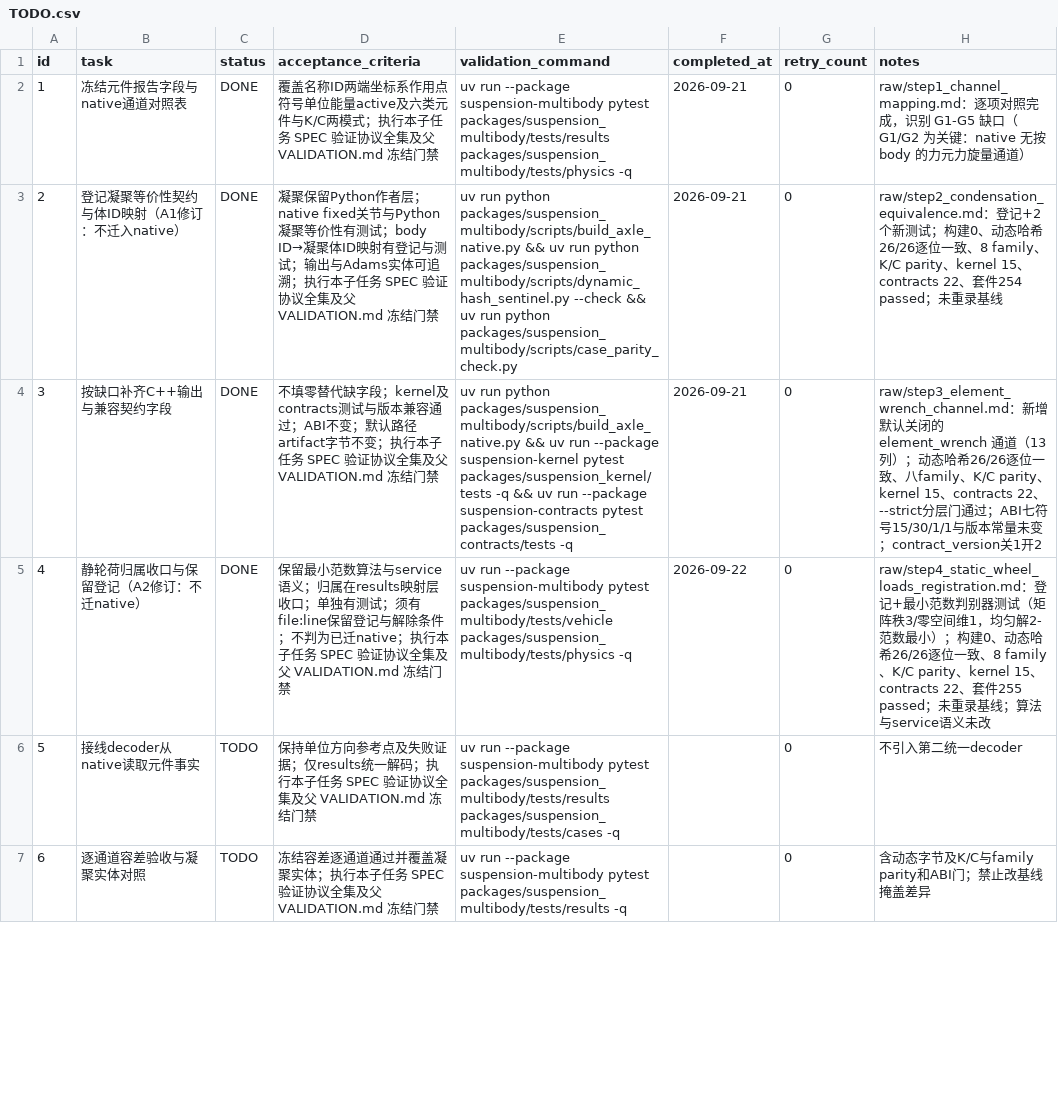
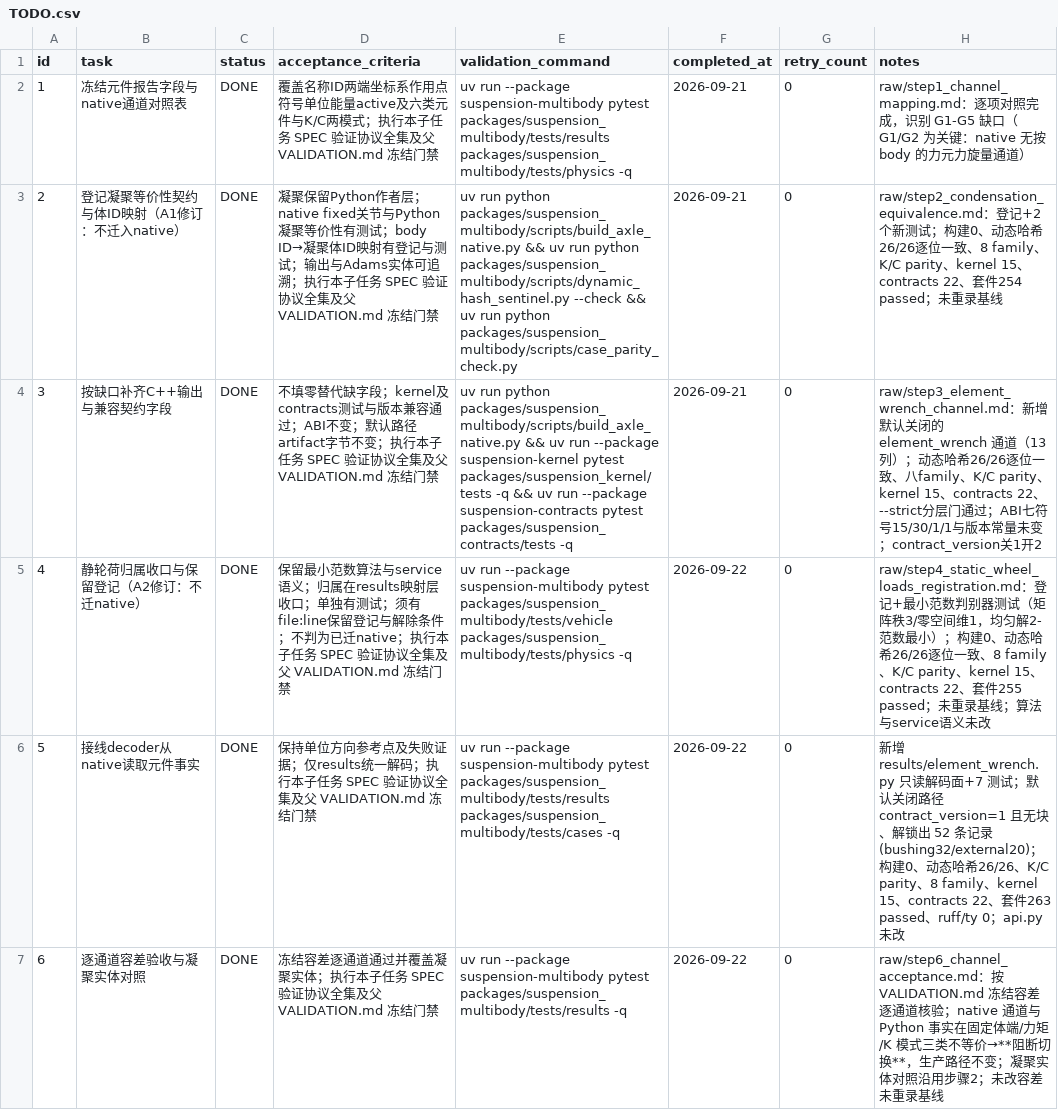
Before and after one commit to 1191415541/open-kinematics, a CSV file: .codex-tasks/20260921-architecture-deviation-closure/tasks/20260921-05-native-facts/TODO.csv, drawn as a sheet; only a part is shown; the diff covers the shown part only.

Commit message:
完成子任务 05：元件事实通道、静轮荷保留登记与力律差异阻断
步骤 5 decoder 接线：新增 results/element_wrench.py 只读解码面
（13 列契约、类型码映射、ElementWrenchRecord、decode_element_wrench、
element_wrench_block），按字母序接入 results 包级导出；新增 7 个测试，
含两条真实 native 运行（开关开：52 条记录 bushing32/external20、
contract_version=2；开关关：无块、contract_version=1）。

步骤 6 逐通道容差验收：按 VALIDATION.md 冻结容差逐通道核验，
五类元件无一通过等价性验收。

步骤 7 力律差异登记并阻断切换：可复现探针实测三类结构性差异——
(1) 固定体端 native 16/16 行全 NaN（assembly_primitives.cpp:16 早退），
    而 Python 有 8 条非零 chassis 力旋量；
(2) 承载端力矩差 0.1887-0.5018 N*m（相对 0.108%-0.287%）；
(3) K 模式通道仅 external 行且力/力矩恒为 0。
结论：不切换 api.py 生产取值，不保留第二套生产力律，不调容差。

顺带修复既有 ruff I001（test_native_vehicle.py，由本 Epic 步骤 1-2 引入）。

验证：构建 0；动态哈希 26/26 逐位一致（组合哈希未变）；K/C parity 0；
8 family 0；kernel 15；contracts 22；套件 263 passed / 1 xfailed；
ruff 0；ty 0。未重录基线、未新增 ABI 导出、未创建 report、未改 preparation。

```diff
--- a/.codex-tasks/20260921-architecture-deviation-closure/tasks/20260921-05-native-facts/TODO.csv
+++ b/.codex-tasks/20260921-architecture-deviation-closure/tasks/20260921-05-native-facts/TODO.csv
@@ -5,3 +5,3 @@ id,task,status,acceptance_criteria,validation_command,completed_at,retry_count,n
 4,静轮荷归属收口与保留登记（A2修订：不迁native）,DONE,保留最小范数算法与service语义；归属在results映射层收口；单独有测试；须有file:line保留登记与解除条件；不判为已迁native；执行本子任务 SPEC 验证协议全集及父 VALIDATION.md 冻结门禁,uv run --package suspension-multibody pytest packages/suspension_multibody/tests/vehicle packages/suspension_multibody/tests/physics -q,2026-09-22,0,raw/step4_static_wheel_loads_registration.md：登记+最小范数判别器测试（矩阵秩3/零空间维1，均匀解2-范数最小）；构建0、动态哈希26/26逐位一致、8 family、K/C parity、kernel 15、contracts 22、套件255 passed；未重录基线；算法与service语义未改
-5,接线decoder从native读取元件事实,TODO,保持单位方向参考点及失败证据；仅results统一解码；执行本子任务 SPEC 验证协议全集及父 VALIDATION.md 冻结门禁,uv run --package suspension-multibody pytest packages/suspension_multibody/tests/results packages/suspension_multibody/tests/cases -q,,0,不引入第二统一decoder
-6,逐通道容差验收与凝聚实体对照,TODO,冻结容差逐通道通过并覆盖凝聚实体；执行本子任务 SPEC 验证协议全集及父 VALIDATION.md 冻结门禁,uv run --package suspension-multibody pytest packages/suspension_multibody/tests/results -q,,0,含动态字节及K/C与family parity和ABI门；禁止改基线掩盖差异
+5,接线decoder从native读取元件事实,DONE,保持单位方向参考点及失败证据；仅results统一解码；执行本子任务 SPEC 验证协议全集及父 VALIDATION.md 冻结门禁,uv run --package suspension-multibody pytest packages/suspension_multibody/tests/results packages/suspension_multibody/tests/cases -q,2026-09-22,0,新增 results/element_wrench.py 只读解码面+7 测试；默认关闭路径 contract_version=1 且无块、解锁出 52 条记录(bushing32/external20)；构建0、动态哈希26/26、K/C parity、8 family、kernel 15、contracts 22、套件263 passed、ruff/ty 0；api.py 未改
+6,逐通道容差验收与凝聚实体对照,DONE,冻结容差逐通道通过并覆盖凝聚实体；执行本子任务 SPEC 验证协议全集及父 VALIDATION.md 冻结门禁,uv run --package suspension-multibody pytest packages/suspension_multibody/tests/results -q,2026-09-22,0,raw/step6_channel_acceptance.md：按 VALIDATION.md 冻结容差逐通道核验；native 通道与 Python 事实在固定体端/力矩/K 模式三类不等价→**阻断切换**，生产路径不变；凝聚实体对照沿用步骤2；未改容差未重录基线
```
Also changed, not shown: 6 edited cells elsewhere in this file, .codex-tasks/20260921-architecture-deviation-closure/SUBTASKS.csv, 20 other files.
